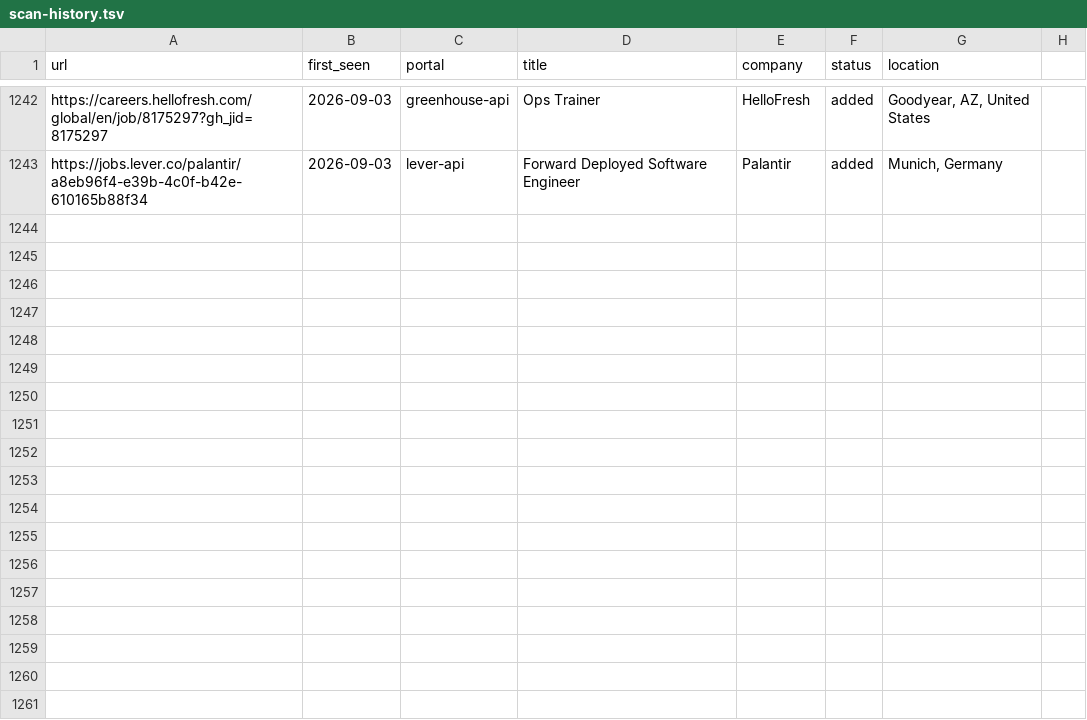
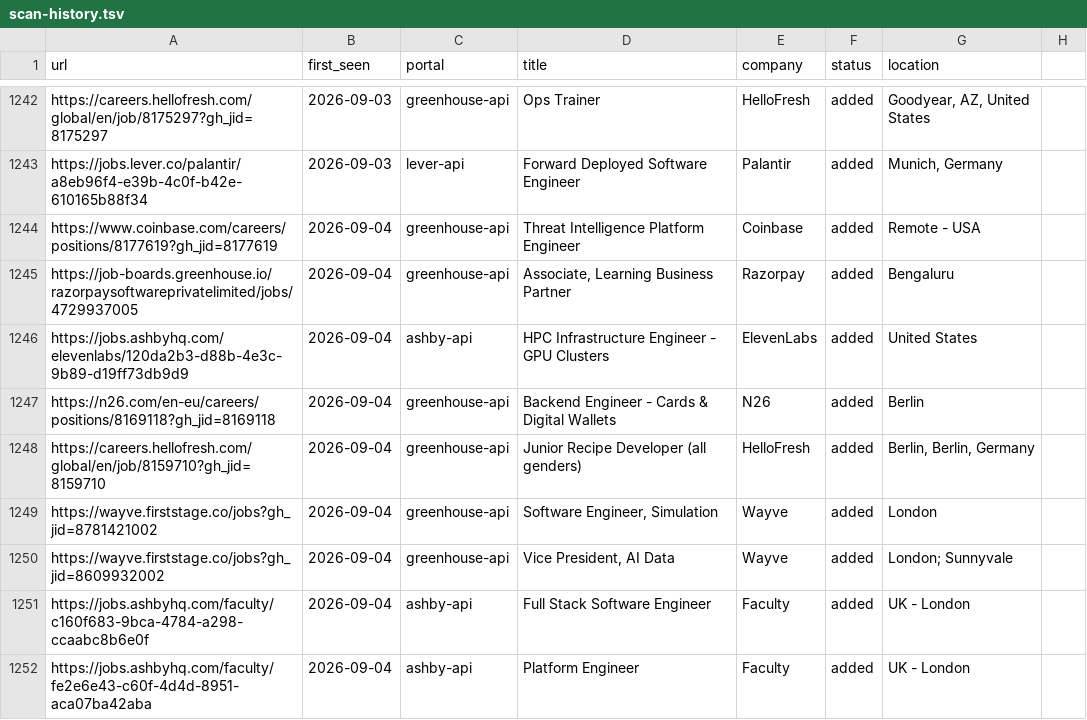
Before and after one commit to nishitaKatepallewar/Jobot, a TSV file: data/scan-history.tsv, drawn as a sheet; only a part is shown, gaps mark what is left out; the diff names each change by its address in the sheet, - before the commit and + after, or states it on an @@ line.

Commit message:
chore: daily scan results 2026-09-04

```diff
--- a/data/scan-history.tsv
+++ b/data/scan-history.tsv
+row 1244: https://www.coinbase.com/careers/positions/8177619?gh_jid=8177619 | 2026-09-04 | greenhouse-api | Threat Intelligence Platform Engineer | Coinbase | added | Remote - USA
+row 1245: https://job-boards.greenhouse.io/razorpaysoftwareprivatelimited/jobs/4729937005 | 2026-09-04 | greenhouse-api | Associate, Learning Business Partner | Razorpay | added | Bengaluru
+row 1246: https://jobs.ashbyhq.com/elevenlabs/120da2b3-d88b-4e3c-9b89-d19ff73db9d9 | 2026-09-04 | ashby-api | HPC Infrastructure Engineer - GPU Clusters | ElevenLabs | added | United States
+row 1247: https://n26.com/en-eu/careers/positions/8169118?gh_jid=8169118 | 2026-09-04 | greenhouse-api | Backend Engineer - Cards & Digital Wallets | N26 | added | Berlin
+row 1248: https://careers.hellofresh.com/global/en/job/8159710?gh_jid=8159710 | 2026-09-04 | greenhouse-api | Junior Recipe Developer (all genders) | HelloFresh | added | Berlin, Berlin, Germany
+row 1249: https://wayve.firststage.co/jobs?gh_jid=8781421002 | 2026-09-04 | greenhouse-api | Software Engineer, Simulation | Wayve | added | London
+row 1250: https://wayve.firststage.co/jobs?gh_jid=8609932002 | 2026-09-04 | greenhouse-api | Vice President, AI Data | Wayve | added | London; Sunnyvale
+row 1251: https://jobs.ashbyhq.com/faculty/c160f683-9bca-4784-a298-ccaabc8b6e0f | 2026-09-04 | ashby-api | Full Stack Software Engineer | Faculty | added | UK - London
+row 1252: https://jobs.ashbyhq.com/faculty/fe2e6e43-c60f-4d4d-8951-aca07ba42aba | 2026-09-04 | ashby-api | Platform Engineer | Faculty | added | UK - London
```
Also changed, not shown: 1 other file.
